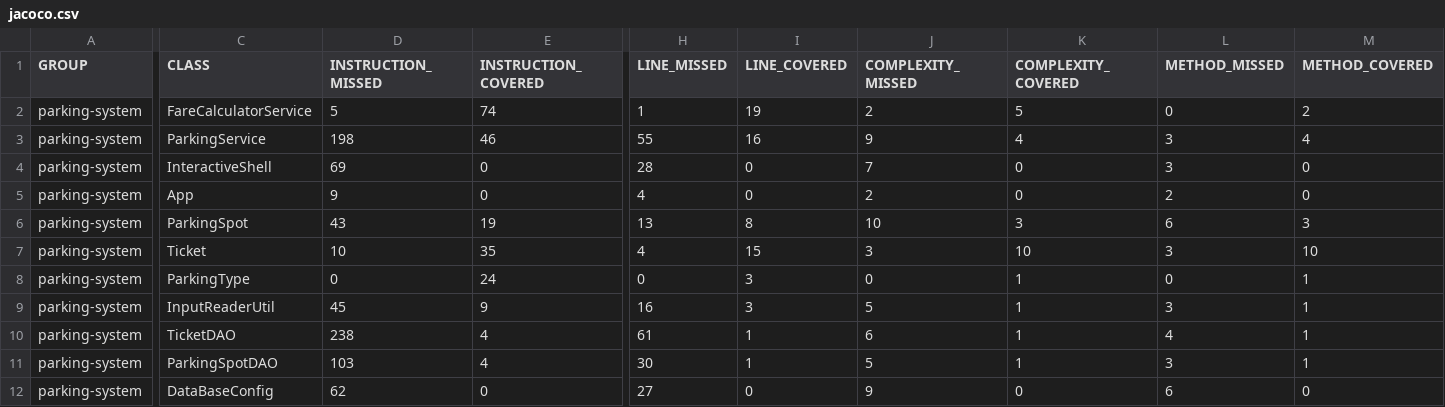
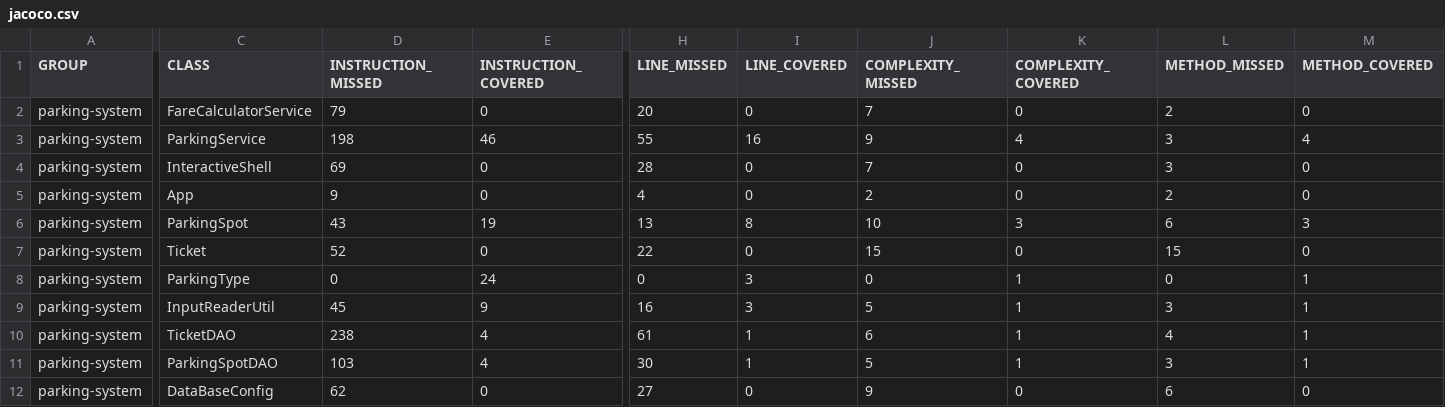
Before and after one commit to GinoChasles/parkingsystem, a CSV file: target/site/jacoco/jacoco.csv, drawn as a sheet; only a part is shown, gaps mark what is left out; the diff covers the shown part only; the diff names each change by its address in the sheet, - before the commit and + after, or states it on an @@ line.

```diff
--- a/target/site/jacoco/jacoco.csv
+++ b/target/site/jacoco/jacoco.csv
-D2 (INSTRUCTION_MISSED): 5
+D2 (INSTRUCTION_MISSED): 79
-E2 (INSTRUCTION_COVERED): 74
+E2 (INSTRUCTION_COVERED): 0
-H2 (LINE_MISSED): 1
+H2 (LINE_MISSED): 20
-I2 (LINE_COVERED): 19
+I2 (LINE_COVERED): 0
-J2 (COMPLEXITY_MISSED): 2
+J2 (COMPLEXITY_MISSED): 7
-K2 (COMPLEXITY_COVERED): 5
+K2 (COMPLEXITY_COVERED): 0
-L2 (METHOD_MISSED): 0
+L2 (METHOD_MISSED): 2
-M2 (METHOD_COVERED): 2
+M2 (METHOD_COVERED): 0
-D7 (INSTRUCTION_MISSED): 10
+D7 (INSTRUCTION_MISSED): 52
-E7 (INSTRUCTION_COVERED): 35
+E7 (INSTRUCTION_COVERED): 0
-H7 (LINE_MISSED): 4
+H7 (LINE_MISSED): 22
-I7 (LINE_COVERED): 15
+I7 (LINE_COVERED): 0
-J7 (COMPLEXITY_MISSED): 3
+J7 (COMPLEXITY_MISSED): 15
-K7 (COMPLEXITY_COVERED): 10
+K7 (COMPLEXITY_COVERED): 0
-L7 (METHOD_MISSED): 3
+L7 (METHOD_MISSED): 15
-M7 (METHOD_COVERED): 10
+M7 (METHOD_COVERED): 0
```
Also changed, not shown: 2 edited cells elsewhere in this file, 17 other files.
